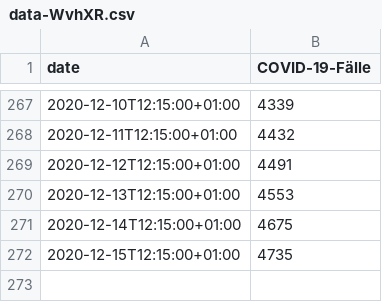
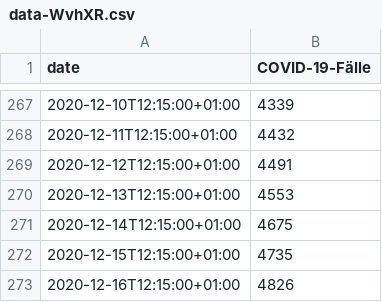
Before and after one commit to GarunWindtotem/Auswertung_Covid_19, a CSV file: data-WvhXR.csv, drawn as a sheet; only a part is shown, gaps mark what is left out; the diff names each change by its address in the sheet, - before the commit and + after, or states it on an @@ line.

```diff
--- a/data-WvhXR.csv
+++ b/data-WvhXR.csv
+row 273: 2020-12-16T12:15:00+01:00 | 4826
```
Also changed, not shown: df_performance.csv, 11 other files.
